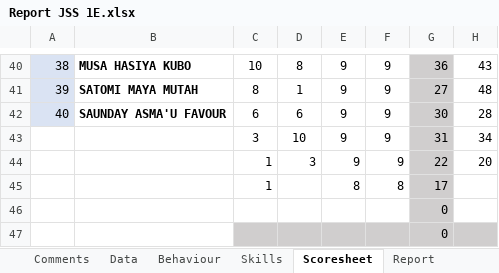
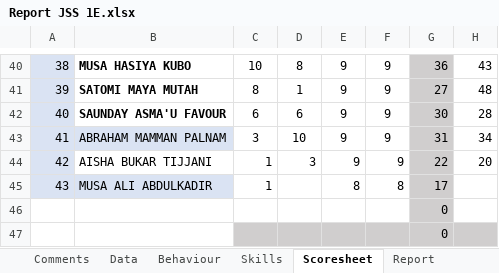
Before and after one commit to kobicdroid/RubyPortal, an Excel workbook: Report JSS 1E.xlsx, sheet Scoresheet, drawn as a sheet; only a part is shown, gaps mark what is left out; values as stored, in another font and other column widths than the file's, no borders; the diff names each change by its address in the sheet, - before the commit and + after, or states it on an @@ line.

Commit message:
Add files via upload

```diff
--- a/Report JSS 1E.xlsx (sheet Scoresheet)
+++ b/Report JSS 1E.xlsx (sheet Scoresheet)
-A43: (empty)
+A43: 41
-A43:B43 fill: none
+A43:B43 fill: #DAE3F3
-B43: (empty)
+B43: ABRAHAM MAMMAN PALNAM
-A44: (empty)
+A44: 42
-A44 fill: none
+A44 fill: #DAE3F3
-B44: (empty)
+B44: AISHA BUKAR TIJJANI
-A45: (empty)
+A45: 43
-A45:B45 fill: none
+A45:B45 fill: #DAE3F3
-B45: (empty)
+B45: MUSA ALI ABDULKADIR
```
Also changed, not shown: sheet Data, charts or pictures.
